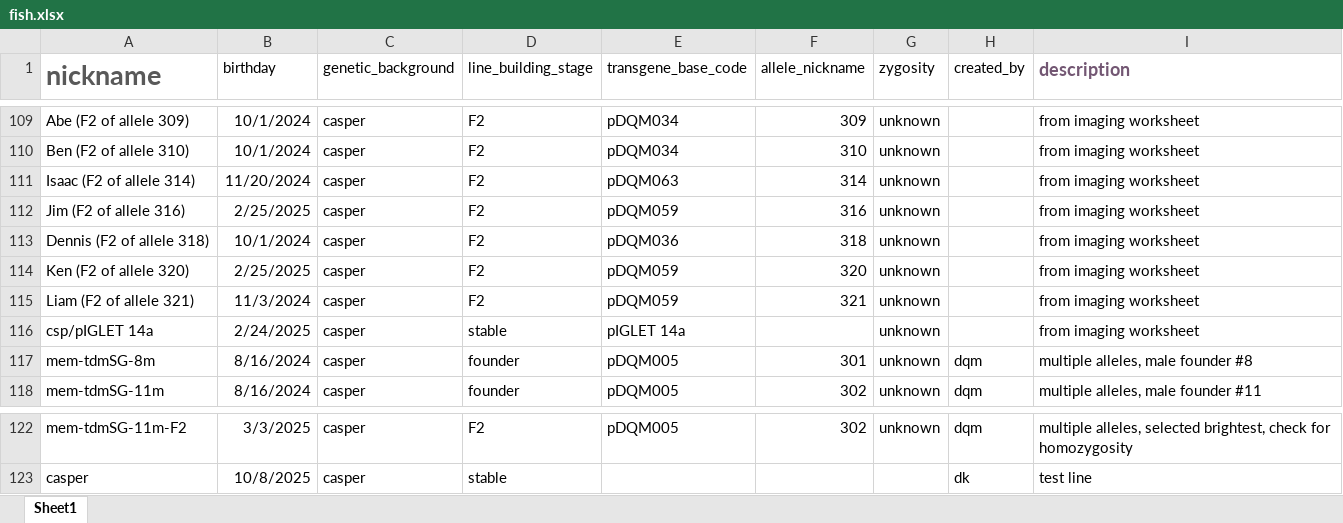
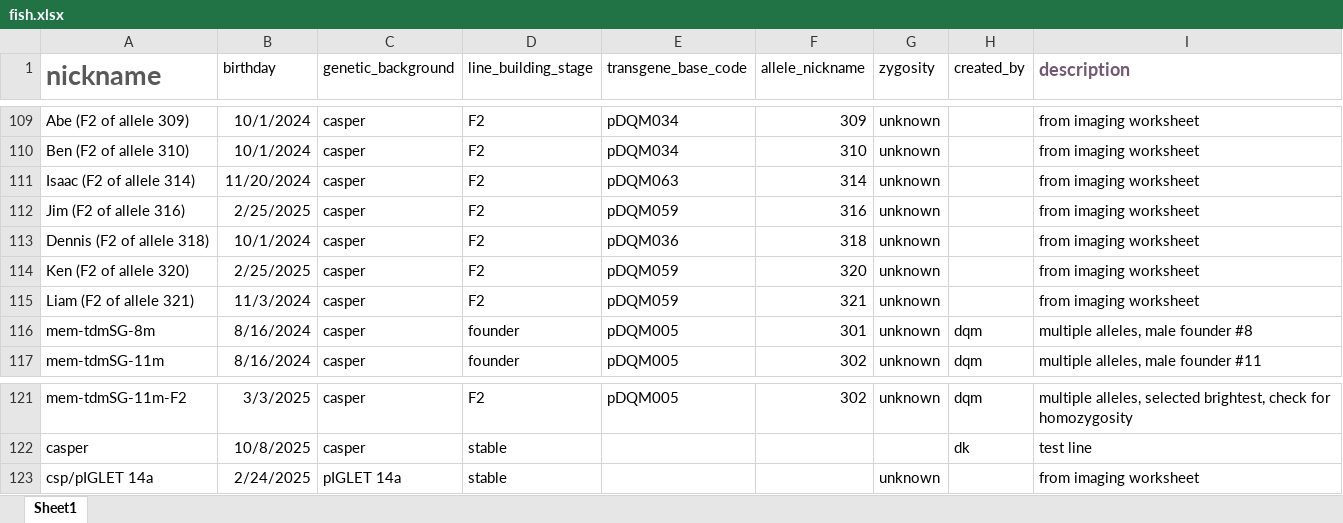
Before and after one commit to davekokel/carp_v2_mirror, an Excel workbook: seed_kits/2025-11-15-121231-autoload/fish.xlsx, sheet Sheet1, drawn as a sheet; only a part is shown, gaps mark what is left out; values as stored, in another font and other column widths than the file's, no borders; removed rows and columns are numbered as before the commit, all else as after; the diff names each change by its address in the sheet, - before the commit and + after, or states it on an @@ line.

Commit message:
v10 core: allocator, constructs loader, genetic backgrounds, fish line loader

```diff
--- a/seed_kits/2025-11-15-121231-autoload/fish.xlsx (sheet Sheet1)
+++ b/seed_kits/2025-11-15-121231-autoload/fish.xlsx (sheet Sheet1)
-row 116: csp/pIGLET 14a | 2/24/2025 | casper | stable | pIGLET 14a |  | unknown |  | from imaging worksheet
+row 123: csp/pIGLET 14a | 2/24/2025 | pIGLET 14a | stable |  |  | unknown |  | from imaging worksheet
```
Also changed, not shown: 28 other files.
